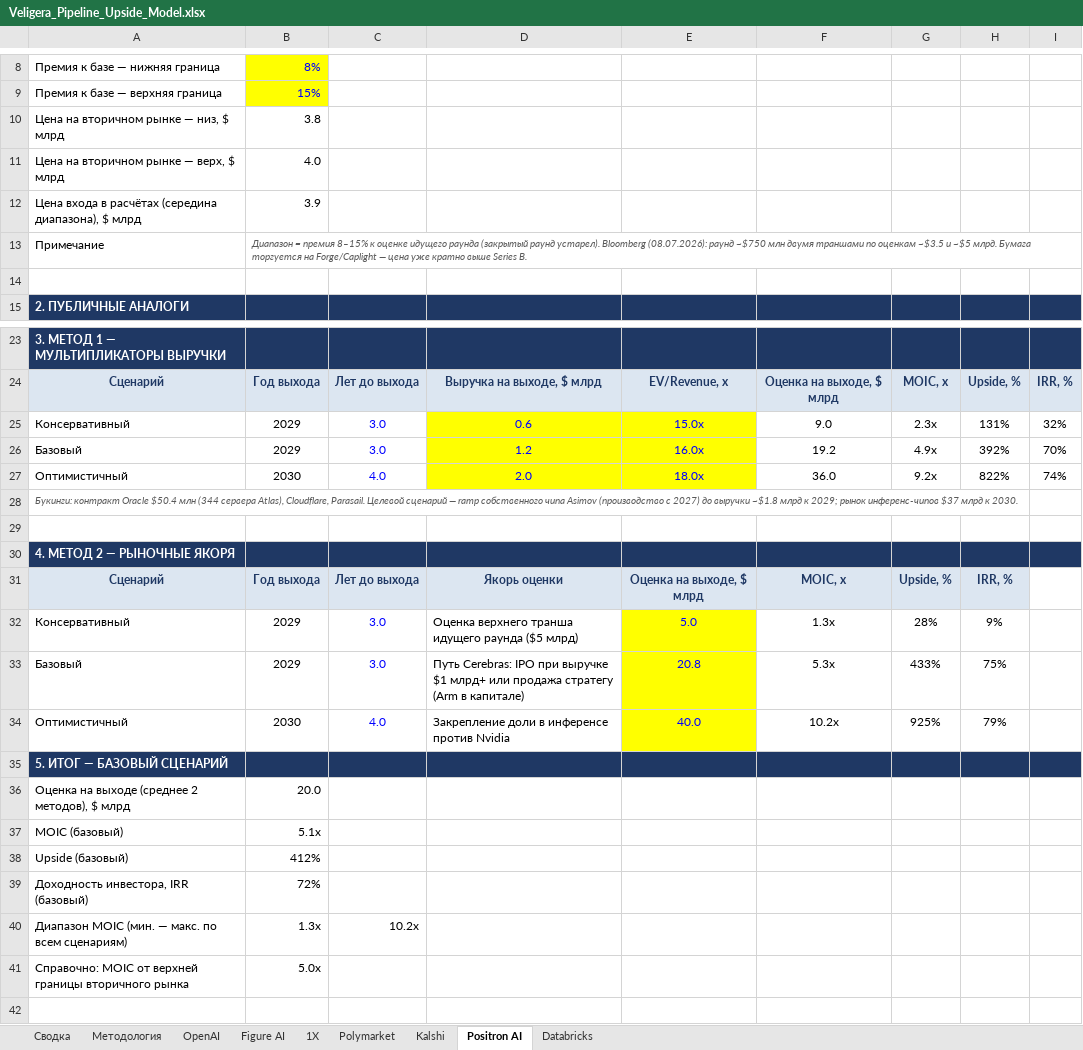
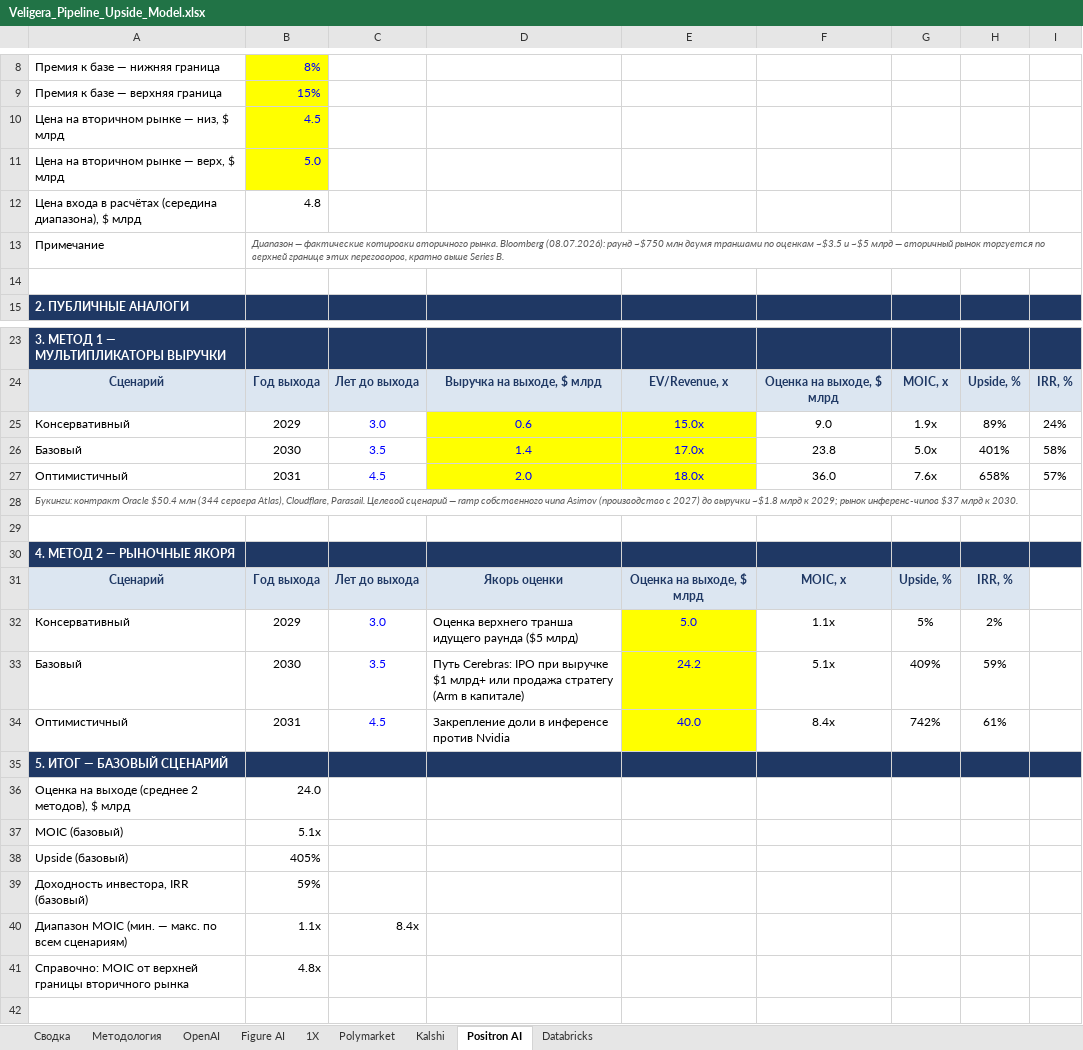
Before and after one commit to Tashamet/my-first-blog, an Excel workbook: investment-pipeline/Veligera_Pipeline_Upside_Model.xlsx, sheet Positron AI, drawn as a sheet; only a part is shown, gaps mark what is left out; values as stored, in another font and other column widths than the file's, no borders; removed rows and columns are numbered as before the commit, all else as after; the diff names each change by its address in the sheet, - before the commit and + after, or states it on an @@ line.

```diff
--- a/investment-pipeline/Veligera_Pipeline_Upside_Model.xlsx (sheet Positron AI)
+++ b/investment-pipeline/Veligera_Pipeline_Upside_Model.xlsx (sheet Positron AI)
-B10: 3.8
+B10: 4.5
@@ B10:B11 fill: none → #FFFF00, text colour: black → #0000FF @@
-B11: 4.0
+B11: 5.0
-B12: 3.9
+B12: 4.8
-B13: Диапазон = премия 8–15% к оценке идущего раунда (закрытый раунд устарел). Bloomberg (08.07.2026): раунд ~$750 млн двумя траншами по оценкам ~$3.5 и ~$5 млрд. Бумага торгуется на Forge/Caplight — цена уже кратно выше…
+B13: Диапазон — фактические котировки вторичного рынка. Bloomberg (08.07.2026): раунд ~$750 млн двумя траншами по оценкам ~$3.5 и ~$5 млрд — вторичный рынок торгуется по верхней границе этих переговоров, кратно выше…
-G25: 2.3x
+G25: 1.9x
-H25: 131%
+H25: 89%
-I25: 32%
+I25: 24%
-row 26: Базовый | 2029 | 3.0 | 1.2 | 16.0x | 19.2 | 4.9x | 392% | 70%
+row 26: Базовый | 2030 | 3.5 | 1.4 | 17.0x | 23.8 | 5.0x | 401% | 58%
-B27: 2030
+B27: 2031
-C27: 4.0
+C27: 4.5
-G27: 9.2x
+G27: 7.6x
-H27: 822%
+H27: 658%
-I27: 74%
+I27: 57%
-F32: 1.3x
+F32: 1.1x
-G32: 28%
+G32: 5%
-H32: 9%
+H32: 2%
-row 33: Базовый | 2029 | 3.0 | Путь Cerebras: IPO при выручке $1 млрд+ или продажа стратегу (Arm в капитале) | 20.8 | 5.3x | 433% | 75%
+row 33: Базовый | 2030 | 3.5 | Путь Cerebras: IPO при выручке $1 млрд+ или продажа стратегу (Arm в капитале) | 24.2 | 5.1x | 409% | 59%
-B34: 2030
+B34: 2031
-C34: 4.0
+C34: 4.5
-F34: 10.2x
+F34: 8.4x
-G34: 925%
+G34: 742%
-H34: 79%
+H34: 61%
-B36: 20.0
+B36: 24.0
-B38: 412%
+B38: 405%
-B39: 72%
+B39: 59%
-B40: 1.3x
+B40: 1.1x
-C40: 10.2x
+C40: 8.4x
-B41: 5.0x
+B41: 4.8x
```
Also changed, not shown: sheet Сводка, sheet Figure AI, sheet 1X, sheet Polymarket, sheet Databricks, sheet Kalshi.
